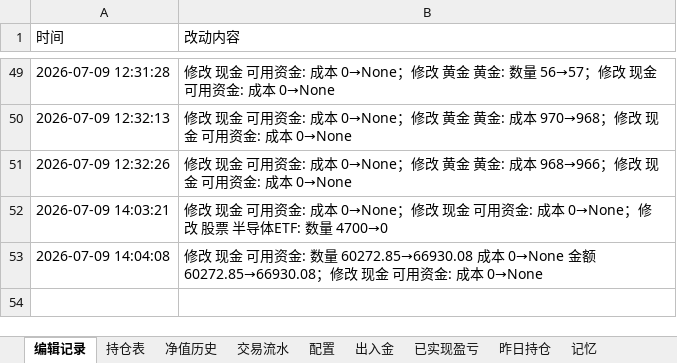
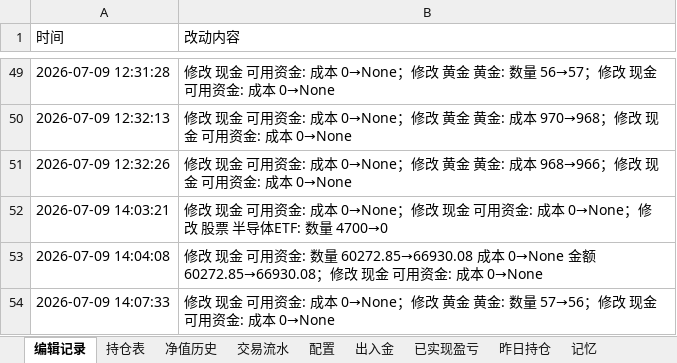
Before and after one commit to wanchangjia-png/investment-agent, an Excel workbook: portfolio.xlsx, sheet 编辑记录, drawn as a sheet; only a part is shown, gaps mark what is left out; values as stored, in another font and other column widths than the file's, no borders; the diff names each change by its address in the sheet, - before the commit and + after, or states it on an @@ line.

```diff
--- a/portfolio.xlsx (sheet 编辑记录)
+++ b/portfolio.xlsx (sheet 编辑记录)
+row 54: 2026-07-09 14:07:33 | 修改 现金 可用资金: 成本 0→None；修改 黄金 黄金: 数量 57→56；修改 现金 可用资金: 成本 0→None
```
Also changed, not shown: sheet 持仓表.
